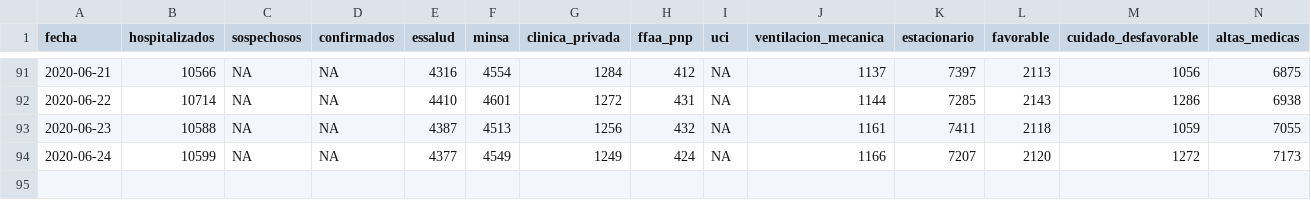
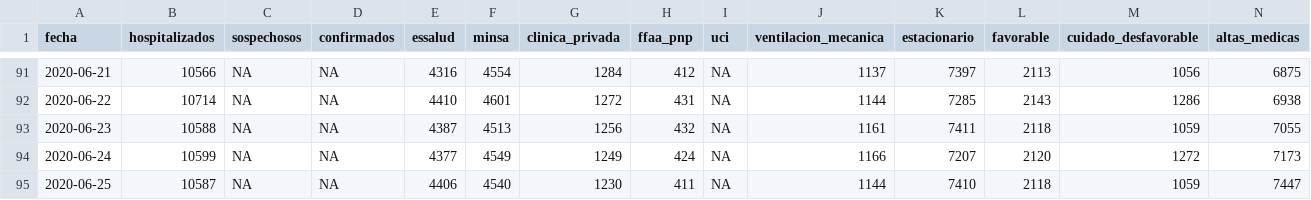
Before and after one commit to jmcastagnetto/covid-19-peru-data, a CSV file: datos/covid-19-peru-detalle-hospitalizados.csv, drawn as a sheet; only a part is shown, gaps mark what is left out; rows hold the shown columns only; the diff names each change by its address in the sheet, - before the commit and + after, or states it on an @@ line.

```diff
--- a/datos/covid-19-peru-detalle-hospitalizados.csv
+++ b/datos/covid-19-peru-detalle-hospitalizados.csv
+row 95: 2020-06-25 | 10587 | NA | NA | 4406 | 4540 | 1230 | 411 | NA | 1144 | 7410 | 2118 | 1059 | 7447
```
Also changed, not shown: datos/covid-19-peru-camas-uci.csv, datos/covid-19-peru-data-con-ubigeos.csv, 20 other files.
